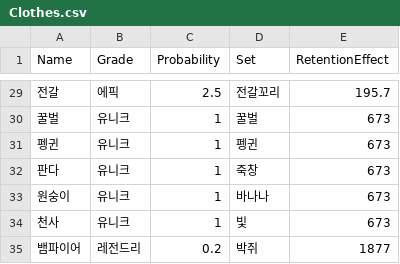
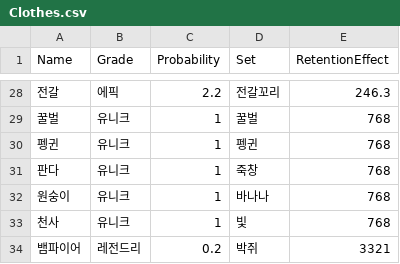
Before and after one commit to cccccdh/Growing-a-Cactus, a CSV file: Growing-a-Cactus/Assets/CSV/Clothes.csv, drawn as a sheet; only a part is shown, gaps mark what is left out; the diff covers the shown part only.

```diff
--- a/Growing-a-Cactus/Assets/CSV/Clothes.csv
+++ b/Growing-a-Cactus/Assets/CSV/Clothes.csv
@@ -29,7 +28,7 @@
-전갈,에픽,2.5,전갈꼬리,195.7
-꿀벌,유니크,1,꿀벌,673
-펭귄,유니크,1,펭귄,673
-판다,유니크,1,죽창,673
-원숭이,유니크,1,바나나,673
-천사,유니크,1,빛,673
-뱀파이어,레전드리,0.2,박쥐,1877
+전갈,에픽,2.2,전갈꼬리,246.3
+꿀벌,유니크,1,꿀벌,768
+펭귄,유니크,1,펭귄,768
+판다,유니크,1,죽창,768
+원숭이,유니크,1,바나나,768
+천사,유니크,1,빛,768
+뱀파이어,레전드리,0.2,박쥐,3321
```
Also changed, not shown: 1 removed row and 42 edited cells elsewhere in this file, Growing-a-Cactus/Assets/CSV/Quest.csv, 4 other files.
